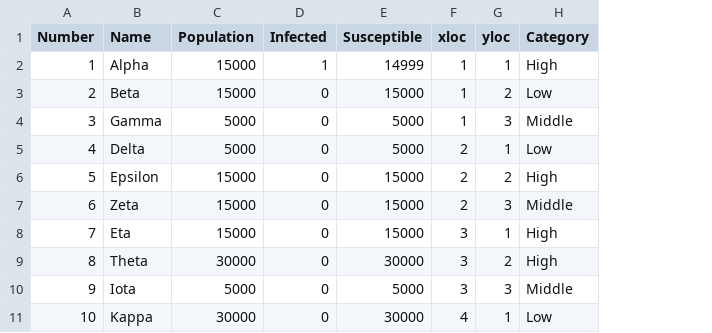
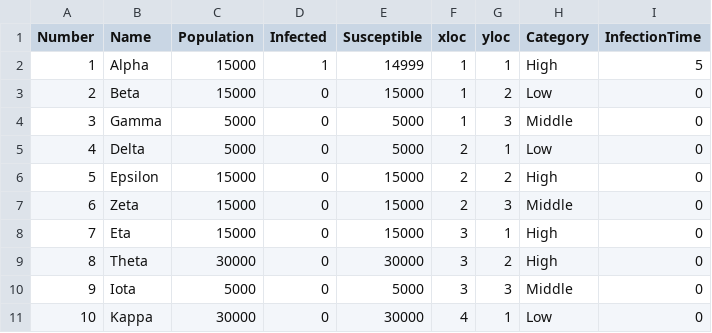
Before and after one commit to jandraor/healthsim, a CSV file: R_Models/games/game_1/model/data/CountriesTemplate.csv, drawn as a sheet; the diff names each change by its address in the sheet, - before the commit and + after, or states it on an @@ line.

Commit message:
Updating countries template file

```diff
--- a/R_Models/games/game_1/model/data/CountriesTemplate.csv
+++ b/R_Models/games/game_1/model/data/CountriesTemplate.csv
+column I (InfectionTime), rows 2-11: 5 | 0 | 0 | 0 | 0 | 0 | 0 | 0 | 0 | 0
```
